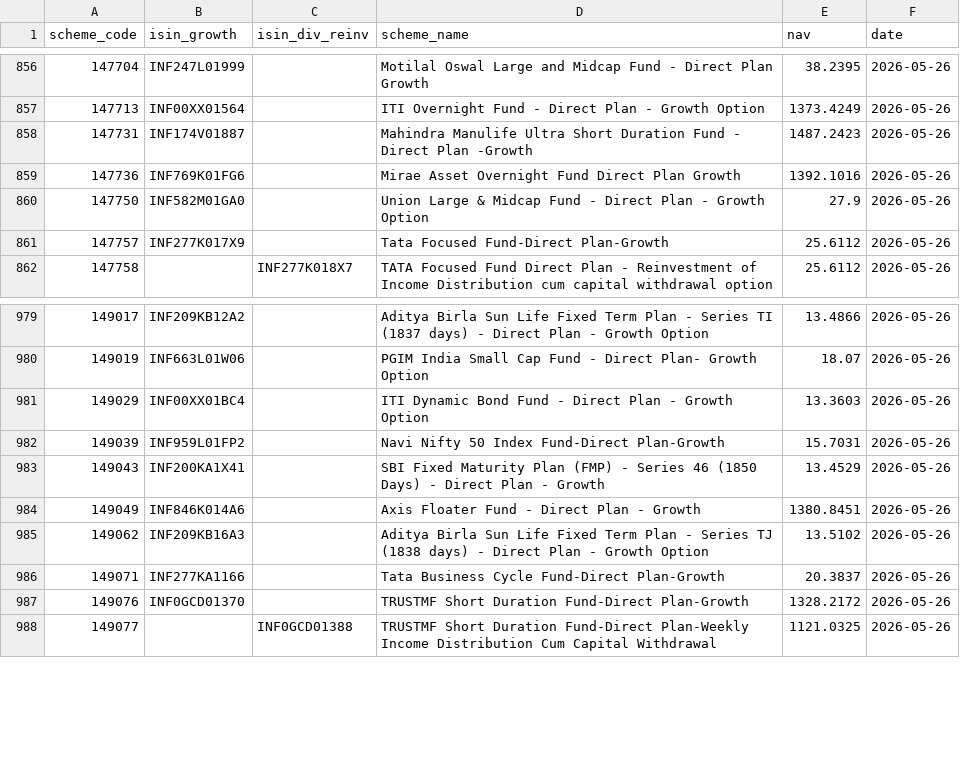
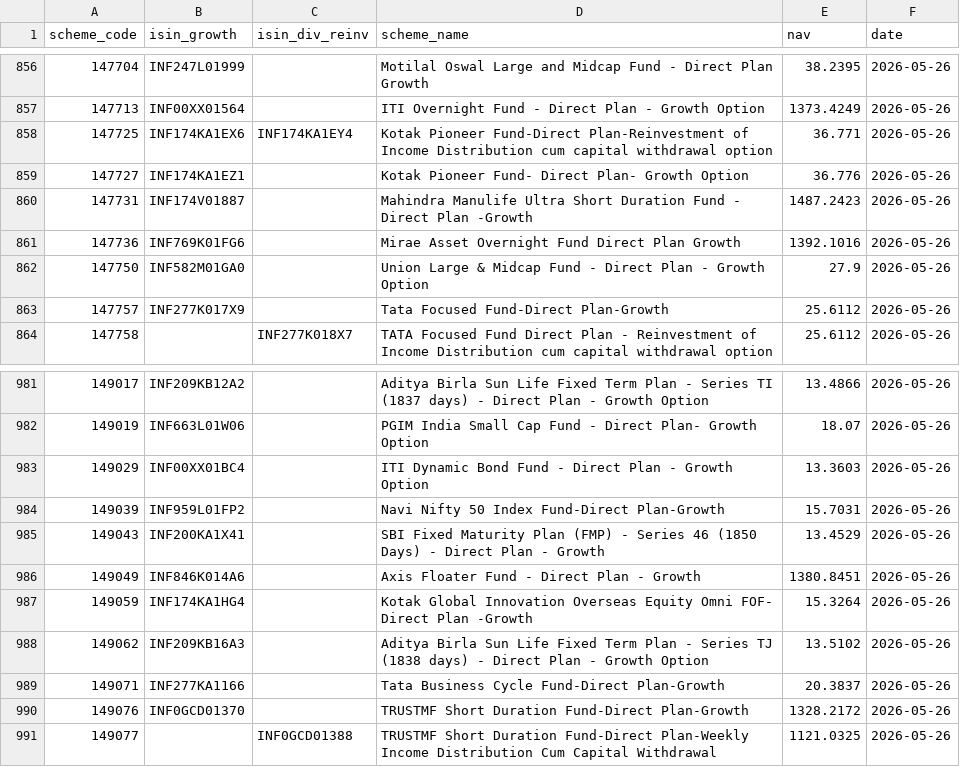
Before and after one commit to finfee-ai/nav-data-dump, a CSV file: data/daily/2026-05-26.csv, drawn as a sheet; only a part is shown, gaps mark what is left out.

```diff
--- a/data/daily/2026-05-26.csv
+++ b/data/daily/2026-05-26.csv
@@ -857,2 +857,4 @@ scheme_code,isin_growth,isin_div_reinv,scheme_name,nav,date
 147713,INF00XX01564,,ITI Overnight Fund - Direct Plan - Growth Option,1373.4249,2026-05-26
+147725,INF174KA1EX6,INF174KA1EY4,Kotak Pioneer Fund-Direct Plan-Reinvestment of Income Distribution cum capital withdrawal option,36.771,2026-05-26
+147727,INF174KA1EZ1,,Kotak Pioneer Fund- Direct Plan- Growth Option,36.776,2026-05-26
 147731,INF174V01887,,Mahindra Manulife Ultra Short Duration Fund - Direct Plan -Growth,1487.2423,2026-05-26
@@ -984,2 +986,3 @@ scheme_code,isin_growth,isin_div_reinv,scheme_name,nav,date
 149049,INF846K014A6,,Axis Floater Fund - Direct Plan - Growth,1380.8451,2026-05-26
+149059,INF174KA1HG4,,Kotak Global Innovation Overseas Equity Omni FOF- Direct Plan -Growth,15.3264,2026-05-26
 149062,INF209KB16A3,,Aditya Birla Sun Life Fixed Term Plan - Series TJ (1838 days) - Direct Plan - Growth Option,13.5102,2026-05-26
```
Also changed, not shown: data/latest.csv, 3 other files.
